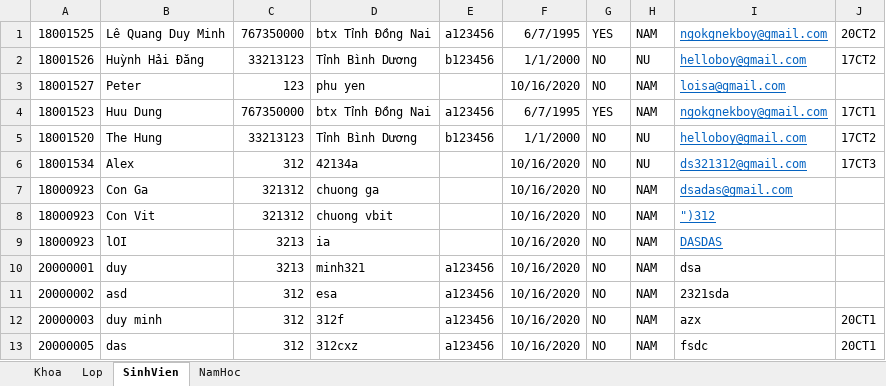
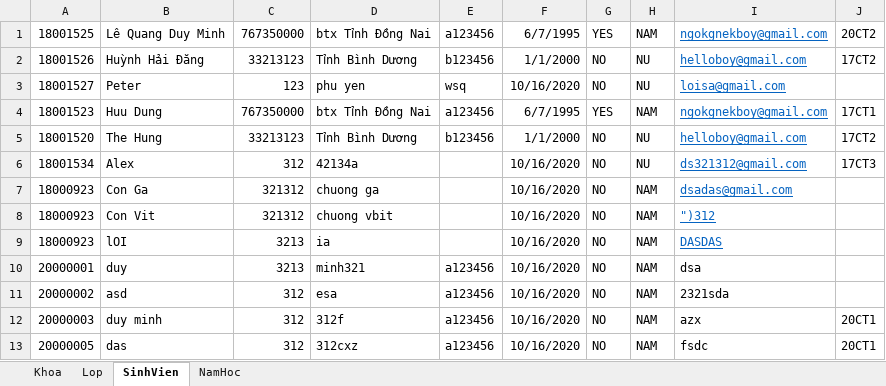
Before and after one commit to duyminh9595/ProjectQLSV_Final_18CT113, an Excel workbook: WindowsFormsApp2/bin/Debug/Database.xlsx, sheet SinhVien, drawn as a sheet; values as stored, in another font and other column widths than the file's, no borders; the diff names each change by its address in the sheet, - before the commit and + after, or states it on an @@ line.

Commit message:
fix upgrade data sv

```diff
--- a/WindowsFormsApp2/bin/Debug/Database.xlsx (sheet SinhVien)
+++ b/WindowsFormsApp2/bin/Debug/Database.xlsx (sheet SinhVien)
-E3: (empty)
+E3: wsq
-H3: NAM
+H3: NU
```
Also changed, not shown: 6 other files.
